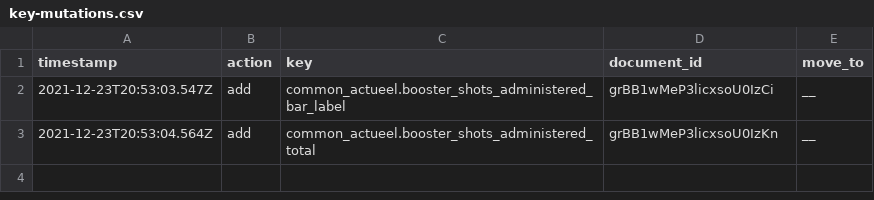
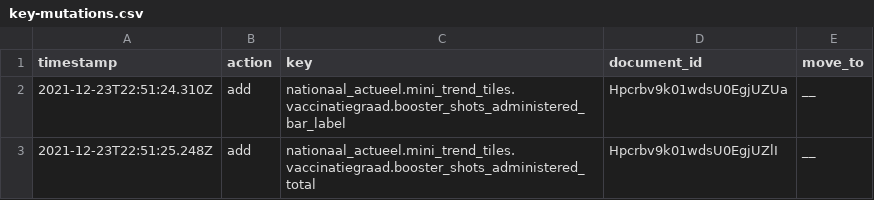
Before and after one commit to jorrikklijnsma/nl-covid19-data-dashboard, a CSV file: packages/cms/src/lokalize/key-mutations.csv, drawn as a sheet.

Commit message:
Rename labels and add them to sanity (#3940)

```diff
--- a/packages/cms/src/lokalize/key-mutations.csv
+++ b/packages/cms/src/lokalize/key-mutations.csv
@@ -1,3 +1,3 @@
 timestamp,action,key,document_id,move_to
-2021-12-23T20:53:03.547Z,add,common_actueel.booster_shots_administered_bar_label,grBB1wMeP3licxsoU0IzCi,__
-2021-12-23T20:53:04.564Z,add,common_actueel.booster_shots_administered_total,grBB1wMeP3licxsoU0IzKn,__
+2021-12-23T22:51:24.310Z,add,nationaal_actueel.mini_trend_tiles.vaccinatiegraad.booster_shots_administered_bar_label,Hpcrbv9k01wdsU0EgjUZUa,__
+2021-12-23T22:51:25.248Z,add,nationaal_actueel.mini_trend_tiles.vaccinatiegraad.booster_shots_administered_total,Hpcrbv9k01wdsU0EgjUZlI,__
```
Also changed, not shown: 2 other files.
